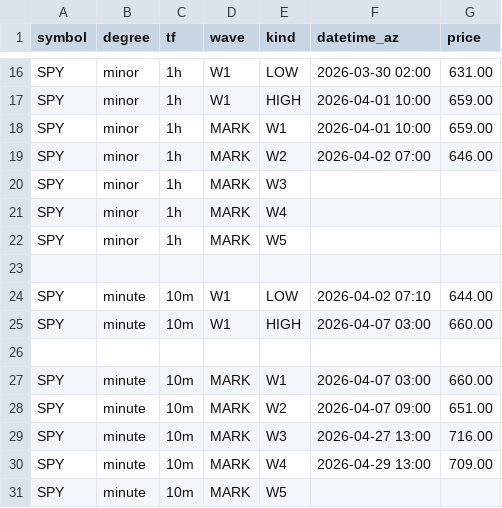
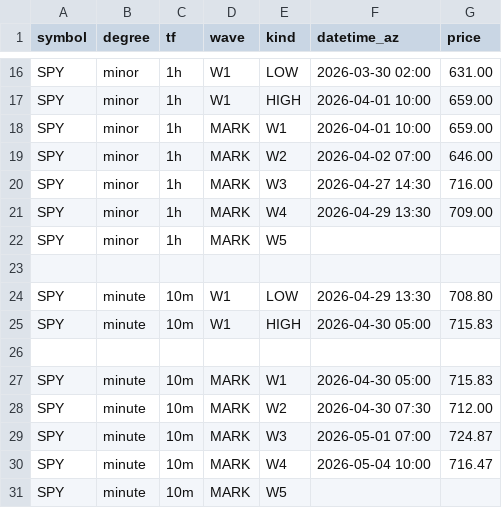
Before and after one commit to bfrye1973/frye-market-backend, a CSV file: services/core/data/fib-input.csv, drawn as a sheet; only a part is shown, gaps mark what is left out.

Commit message:
Update fib-input.csv

```diff
--- a/services/core/data/fib-input.csv
+++ b/services/core/data/fib-input.csv
@@ -19,13 +19,13 @@ SPY,minor,1h,MARK,W1,2026-04-01 10:00,659.00
 SPY,minor,1h,MARK,W2,2026-04-02 07:00,646.00
-SPY,minor,1h,MARK,W3,,
-SPY,minor,1h,MARK,W4,,
+SPY,minor,1h,MARK,W3,2026-04-27 14:30,716.00
+SPY,minor,1h,MARK,W4,2026-04-29 13:30,709.00
 SPY,minor,1h,MARK,W5,,
 
-SPY,minute,10m,W1,LOW,2026-04-02 07:10,644.00
-SPY,minute,10m,W1,HIGH,2026-04-07 03:00,660.00
+SPY,minute,10m,W1,LOW,2026-04-29 13:30,708.80
+SPY,minute,10m,W1,HIGH,2026-04-30 05:00,715.83
 
-SPY,minute,10m,MARK,W1,2026-04-07 03:00,660.00
-SPY,minute,10m,MARK,W2,2026-04-07 09:00,651.00
-SPY,minute,10m,MARK,W3,2026-04-27 13:00,716.00
-SPY,minute,10m,MARK,W4,2026-04-29 13:00,709.00
+SPY,minute,10m,MARK,W1,2026-04-30 05:00,715.83
+SPY,minute,10m,MARK,W2,2026-04-30 07:30,712.00
+SPY,minute,10m,MARK,W3,2026-05-01 07:00,724.87
+SPY,minute,10m,MARK,W4,2026-05-04 10:00,716.47
 SPY,minute,10m,MARK,W5,,
```
